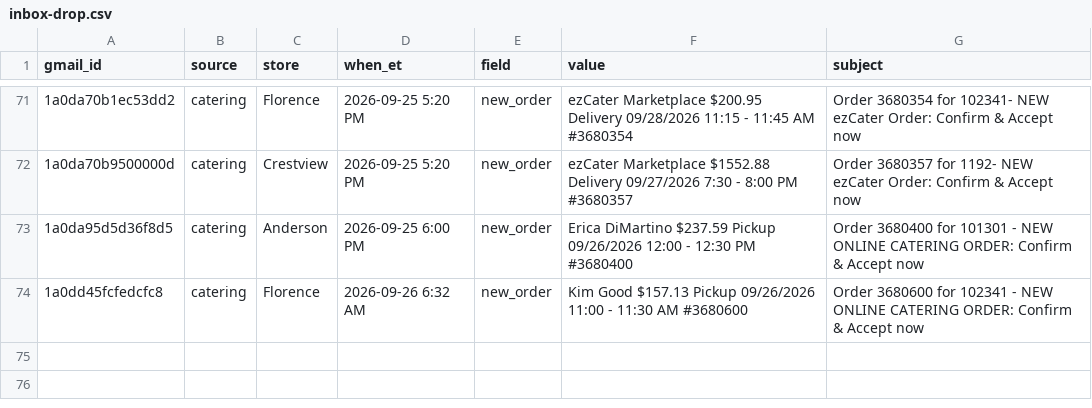
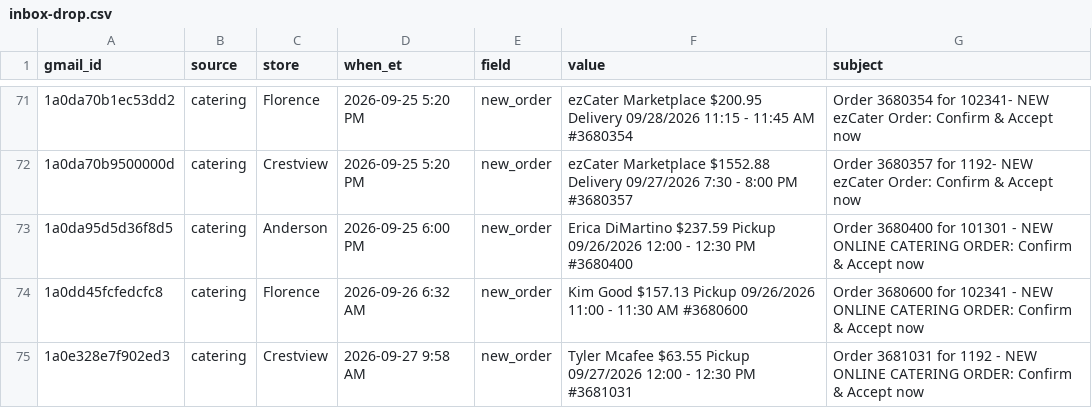
Before and after one commit to SCDashboard/DailyUploads, a CSV file: inbox-drop.csv, drawn as a sheet; only a part is shown, gaps mark what is left out.

Commit message:
10am catering clock: inbox-drop Crestview 3681031 Tyler Mcafee Pickup 9/27

```diff
--- a/inbox-drop.csv
+++ b/inbox-drop.csv
@@ -74 +74,2 @@ gmail_id,source,store,when_et,field,value,subject
 1a0dd45fcfedcfc8,catering,Florence,2026-09-26 6:32 AM,new_order,Kim Good $157.13 Pickup 09/26/2026 11:00 - 11:30 AM #3680600,Order 3680600 for 102341 - NEW ONLINE CATERING ORDER: Confirm & Accept now
+1a0e328e7f902ed3,catering,Crestview,2026-09-27 9:58 AM,new_order,Tyler Mcafee $63.55 Pickup 09/27/2026 12:00 - 12:30 PM #3681031,Order 3681031 for 1192 - NEW ONLINE CATERING ORDER: Confirm & Accept now
```
